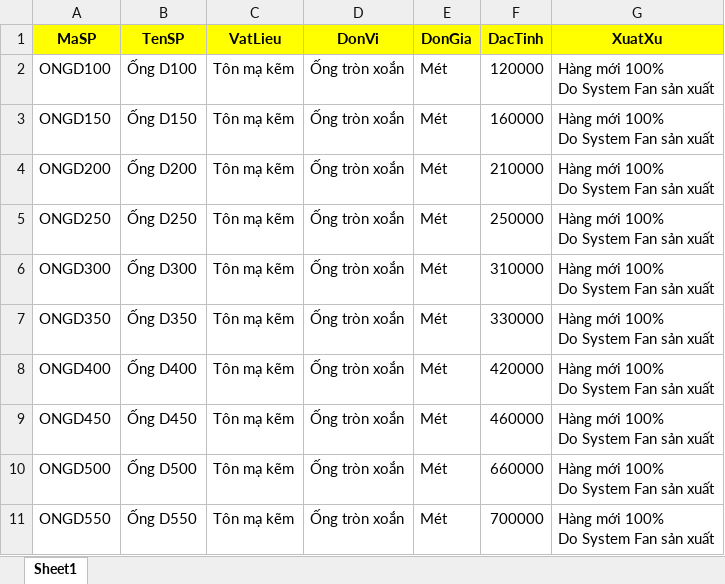
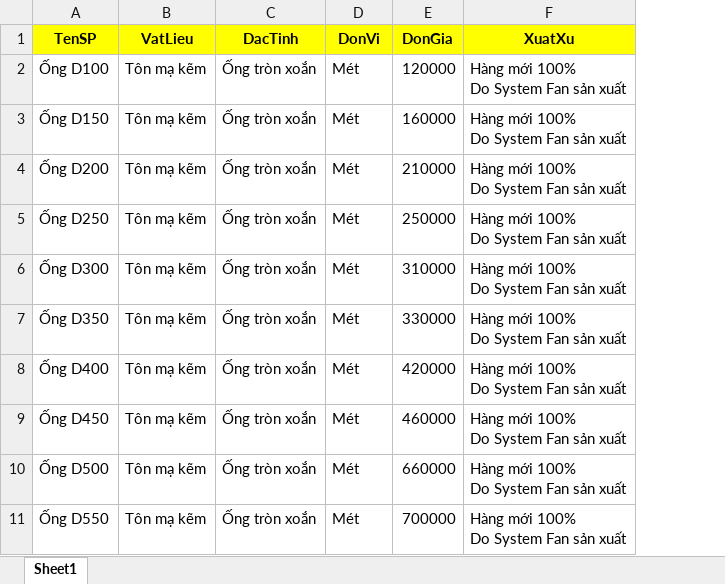
Before and after one commit to 20020899-debug/quote-web, an Excel workbook: quote-web/bang_gia.xlsx, sheet Sheet1, drawn as a sheet; only a part is shown; values as stored, in another font and other column widths than the file's, no borders; removed rows and columns are numbered as before the commit, all else as after; the diff names each change by its address in the sheet, - before the commit and + after, or states it on an @@ line.

Commit message:
Add files via upload

```diff
--- a/quote-web/bang_gia.xlsx (sheet Sheet1)
+++ b/quote-web/bang_gia.xlsx (sheet Sheet1)
-column A (MaSP), rows 2-11: ONGD100 | ONGD150 | ONGD200 | ONGD250 | ONGD300 | ONGD350 | ONGD400 | ONGD450 | ONGD500 | ONGD550
-C1: DonVi
+C1: DacTinh
-D1: DonGia
+D1: DonVi
-E1: DacTinh
+E1: DonGia
```
